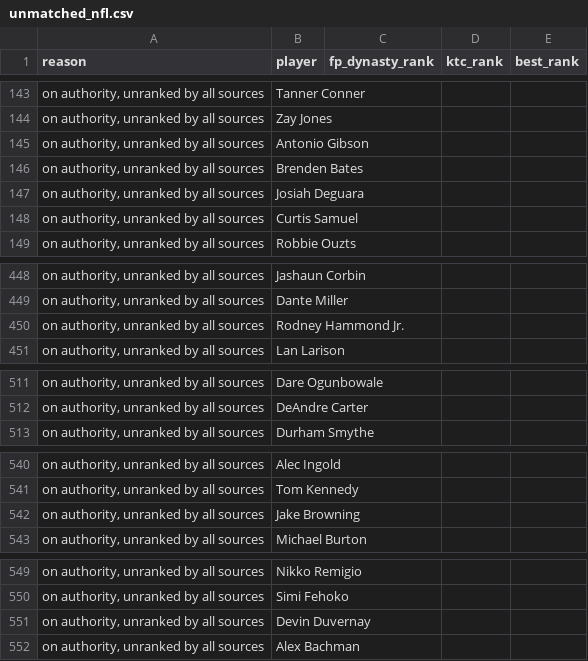
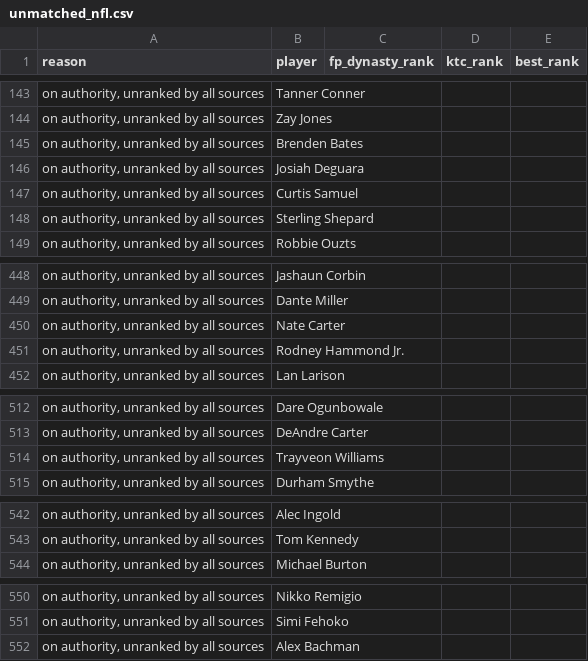
Before and after one commit to kyeill/dynasty, a CSV file: output/unmatched_nfl.csv, drawn as a sheet; only a part is shown, gaps mark what is left out; removed rows and columns are numbered as before the commit, all else as after; the diff names each change by its address in the sheet, - before the commit and + after, or states it on an @@ line.

```diff
--- a/output/unmatched_nfl.csv
+++ b/output/unmatched_nfl.csv
-row 145: on authority, unranked by all sources | Antonio Gibson
+row 148: on authority, unranked by all sources | Sterling Shepard
+row 450: on authority, unranked by all sources | Nate Carter
+row 514: on authority, unranked by all sources | Trayveon Williams
-row 542: on authority, unranked by all sources | Jake Browning
-row 551: on authority, unranked by all sources | Devin Duvernay
```
Also changed, not shown: lastgood/mlb_hkb.csv, lastgood/nfl_current.csv, 22 other files.
